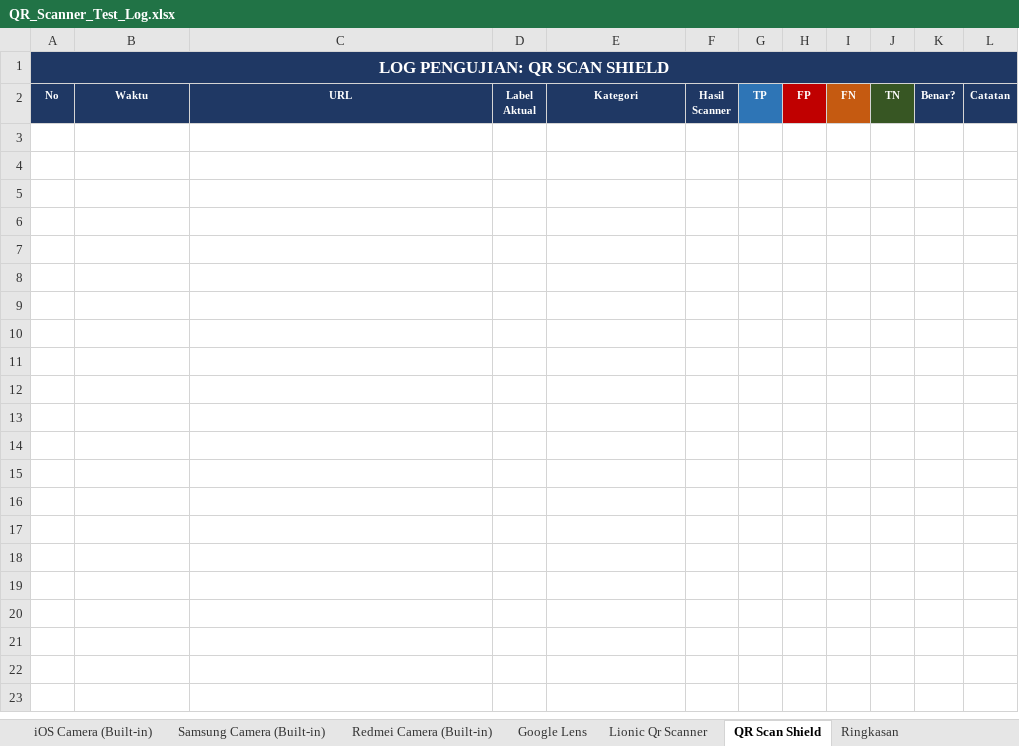
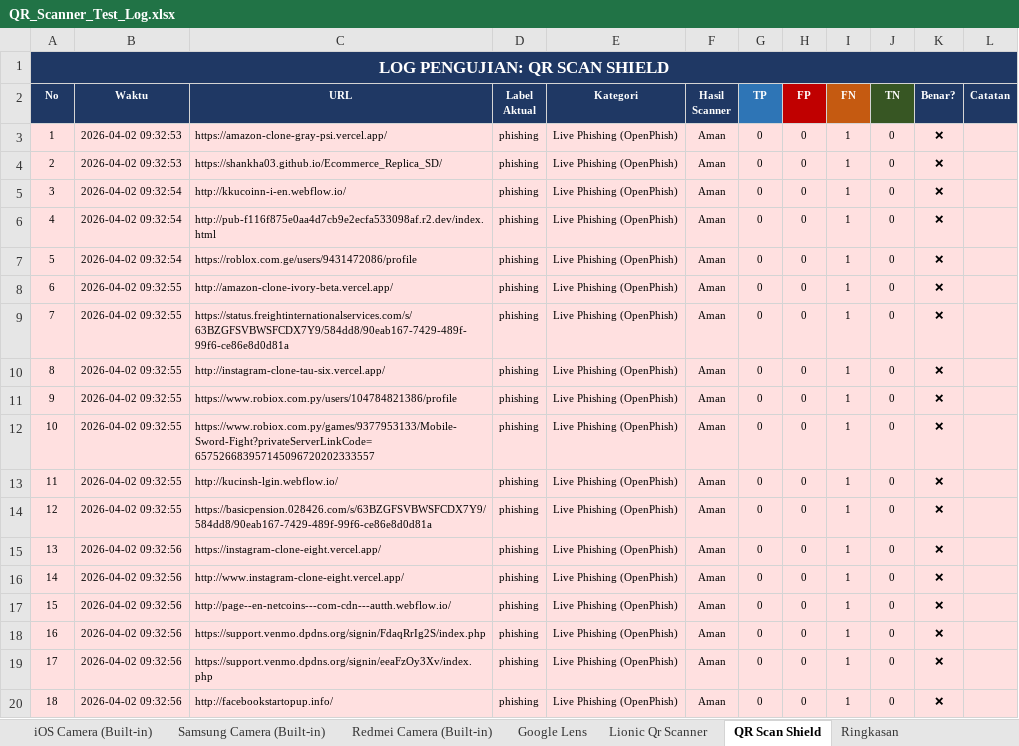
Before and after one commit to Hyphen-14/QR-Phishing-Example-Generator-for-Scanner-App-Testing-, an Excel workbook: scanner_helper_tool/QR_Scanner_Test_Log.xlsx, sheet QR Scan Shield, drawn as a sheet; only a part is shown; values as stored, in another font and other column widths than the file's, no borders; the diff covers the shown part only; the diff names each change by its address in the sheet, - before the commit and + after, or states it on an @@ line.

Commit message:
Add new datasets for phishing and safe URLs to scanner_helper_tool
- Created dataset(2).csv containing 201 entries with URLs categorized as safe and phishing.
- Created dataset(3).csv containing 201 entries with URLs categorized as safe and phishing.

```diff
--- a/scanner_helper_tool/QR_Scanner_Test_Log.xlsx (sheet QR Scan Shield)
+++ b/scanner_helper_tool/QR_Scanner_Test_Log.xlsx (sheet QR Scan Shield)
+row 3: 1 | 2026-04-02 09:32:53 | https://amazon-clone-gray-psi.vercel.app/ | phishing | Live Phishing (OpenPhish) | Aman | 0 | 0 | 1 | 0 | ❌
+row 4: 2 | 2026-04-02 09:32:53 | https://shankha03.github.io/Ecommerce_Replica_SD/ | phishing | Live Phishing (OpenPhish) | Aman | 0 | 0 | 1 | 0 | ❌
+row 5: 3 | 2026-04-02 09:32:54 | http://kkucoinn-i-en.webflow.io/ | phishing | Live Phishing (OpenPhish) | Aman | 0 | 0 | 1 | 0 | ❌
+row 6: 4 | 2026-04-02 09:32:54 | http://pub-f116f875e0aa4d7cb9e2ecfa533098af.r2.dev/index.html | phishing | Live Phishing (OpenPhish) | Aman | 0 | 0 | 1 | 0 | ❌
+row 7: 5 | 2026-04-02 09:32:54 | https://roblox.com.ge/users/9431472086/profile | phishing | Live Phishing (OpenPhish) | Aman | 0 | 0 | 1 | 0 | ❌
+row 8: 6 | 2026-04-02 09:32:55 | http://amazon-clone-ivory-beta.vercel.app/ | phishing | Live Phishing (OpenPhish) | Aman | 0 | 0 | 1 | 0 | ❌
+row 9: 7 | 2026-04-02 09:32:55 | https://status.freightinternationalservices.com/s/63BZGFSVBWSFCDX7Y9/584dd8/90eab167-7429-489f-99f6-ce86e8d0d81a | phishing | Live Phishing (OpenPhish) | Aman | 0 | 0 | 1 | 0 | ❌
+row 10: 8 | 2026-04-02 09:32:55 | http://instagram-clone-tau-six.vercel.app/ | phishing | Live Phishing (OpenPhish) | Aman | 0 | 0 | 1 | 0 | ❌
+row 11: 9 | 2026-04-02 09:32:55 | https://www.robiox.com.py/users/104784821386/profile | phishing | Live Phishing (OpenPhish) | Aman | 0 | 0 | 1 | 0 | ❌
+row 12: 10 | 2026-04-02 09:32:55 | https://www.robiox.com.py/games/9377953133/Mobile-Sword-Fight?privateServerLinkCode=657526683957145096720202333557 | phishing | Live Phishing (OpenPhish) | Aman | 0 | 0 | 1 | 0 | ❌
+row 13: 11 | 2026-04-02 09:32:55 | http://kucinsh-lgin.webflow.io/ | phishing | Live Phishing (OpenPhish) | Aman | 0 | 0 | 1 | 0 | ❌
+row 14: 12 | 2026-04-02 09:32:55 | https://basicpension.028426.com/s/63BZGFSVBWSFCDX7Y9/584dd8/90eab167-7429-489f-99f6-ce86e8d0d81a | phishing | Live Phishing (OpenPhish) | Aman | 0 | 0 | 1 | 0 | ❌
+row 15: 13 | 2026-04-02 09:32:56 | https://instagram-clone-eight.vercel.app/ | phishing | Live Phishing (OpenPhish) | Aman | 0 | 0 | 1 | 0 | ❌
+row 16: 14 | 2026-04-02 09:32:56 | http://www.instagram-clone-eight.vercel.app/ | phishing | Live Phishing (OpenPhish) | Aman | 0 | 0 | 1 | 0 | ❌
+row 17: 15 | 2026-04-02 09:32:56 | http://page--en-netcoins---com-cdn---autth.webflow.io/ | phishing | Live Phishing (OpenPhish) | Aman | 0 | 0 | 1 | 0 | ❌
+row 18: 16 | 2026-04-02 09:32:56 | https://support.venmo.dpdns.org/signin/FdaqRrIg2S/index.php | phishing | Live Phishing (OpenPhish) | Aman | 0 | 0 | 1 | 0 | ❌
+row 19: 17 | 2026-04-02 09:32:56 | https://support.venmo.dpdns.org/signin/eeaFzOy3Xv/index.php | phishing | Live Phishing (OpenPhish) | Aman | 0 | 0 | 1 | 0 | ❌
+row 20: 18 | 2026-04-02 09:32:56 | http://facebookstartopup.info/ | phishing | Live Phishing (OpenPhish) | Aman | 0 | 0 | 1 | 0 | ❌
```
Also changed, not shown: 11 added rows elsewhere in this sheet, sheet iOS Camera (Built-in), sheet Redmei Camera (Built-in), sheet Samsung Camera (Built-in), sheet Ringkasan, googleLens_scanner_automation/QR_Scanner_Test_Log.xlsx, 11 other files.
